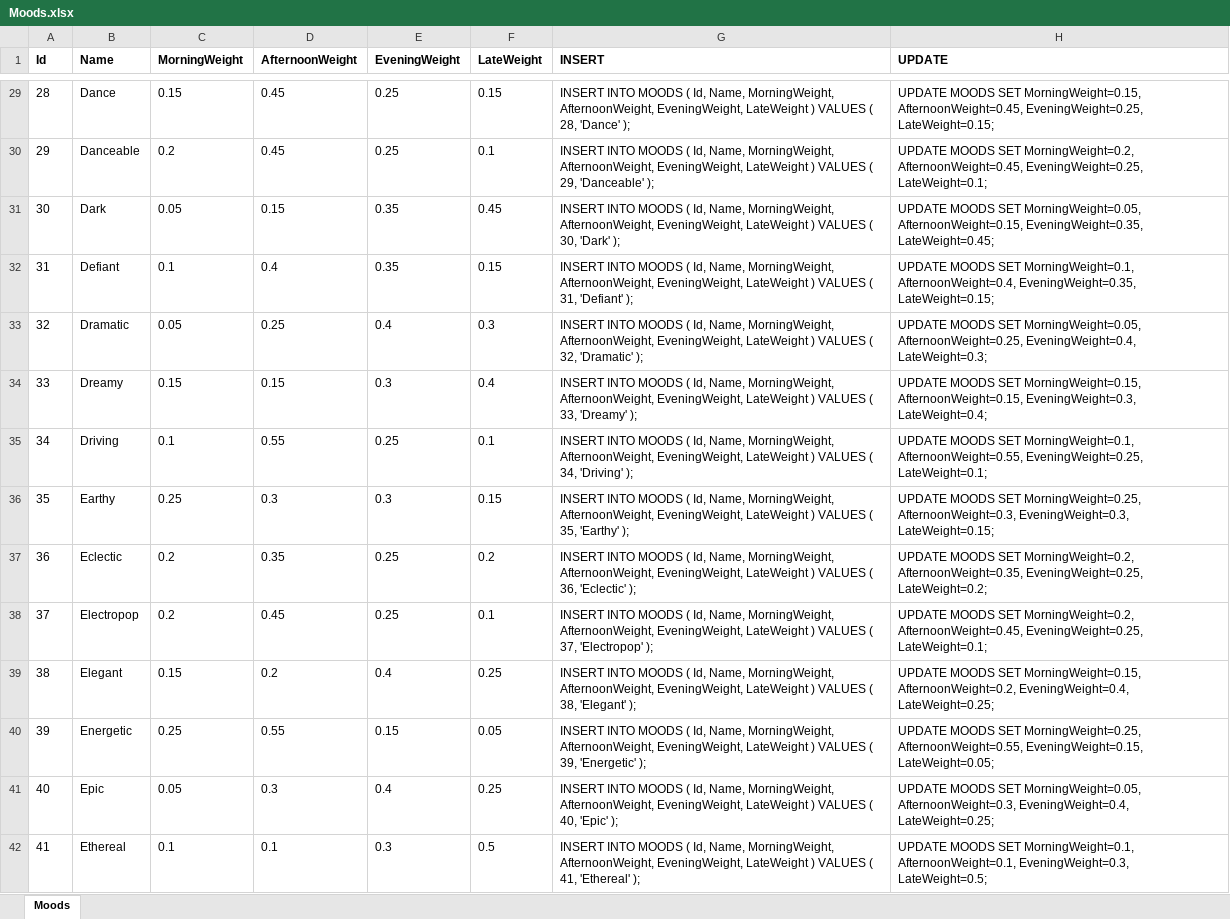
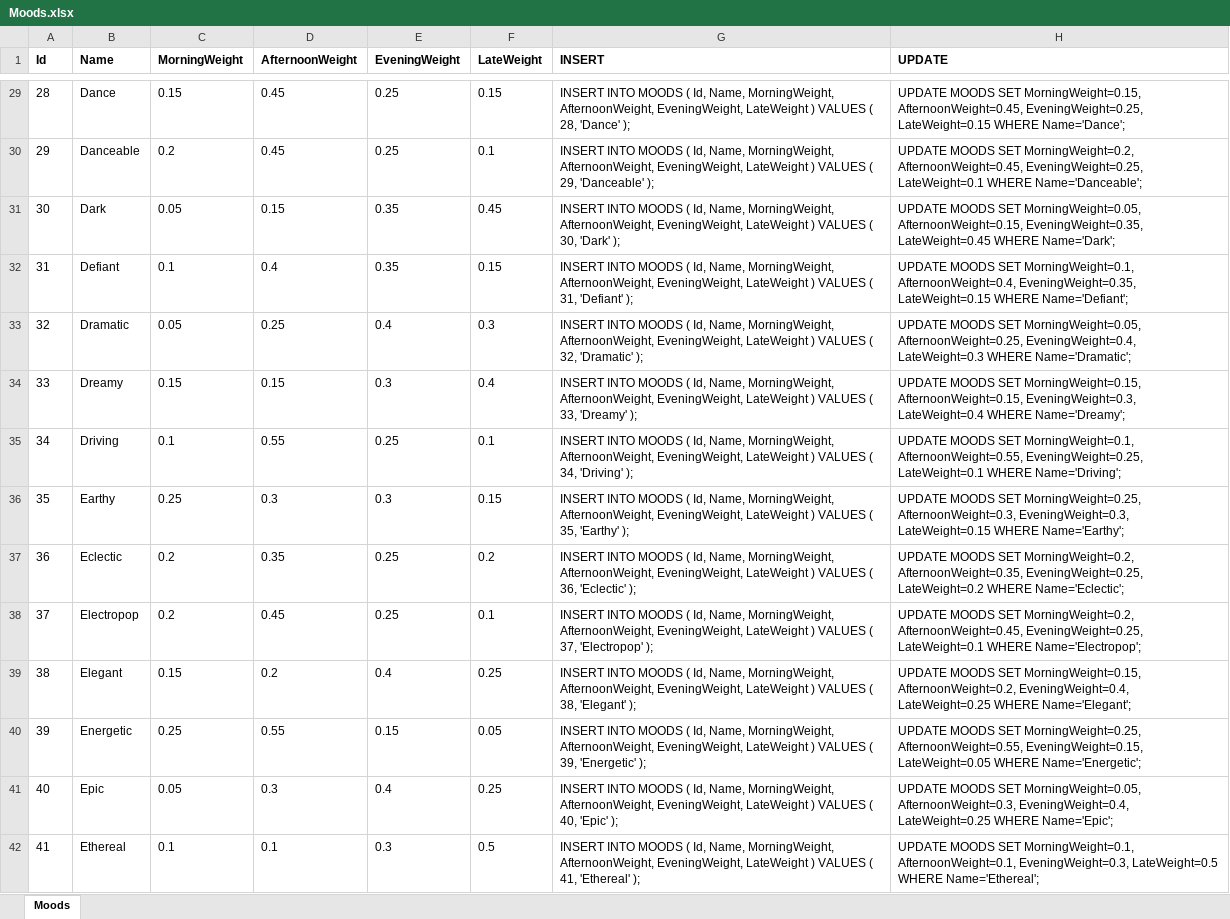
Before and after one commit to davewalker5/MusicCatalogue, an Excel workbook: data/Moods.xlsx, sheet Moods, drawn as a sheet; only a part is shown, gaps mark what is left out; values as stored, in another font and other column widths than the file's, no borders; the diff covers the shown part only; the diff names each change by its address in the sheet, - before the commit and + after, or states it on an @@ line.

Commit message:
Fixup mood weighting population

```diff
--- a/data/Moods.xlsx (sheet Moods)
+++ b/data/Moods.xlsx (sheet Moods)
-H29 (UPDATE): …AfternoonWeight=0.45, EveningWeight=0.25, LateWeight=0.15;
+H29 (UPDATE): …AfternoonWeight=0.45, EveningWeight=0.25, LateWeight=0.15 WHERE Name='Dance';
-H30 (UPDATE): …AfternoonWeight=0.45, EveningWeight=0.25, LateWeight=0.1;
+H30 (UPDATE): …AfternoonWeight=0.45, EveningWeight=0.25, LateWeight=0.1 WHERE Name='Danceable';
-H31 (UPDATE): …AfternoonWeight=0.15, EveningWeight=0.35, LateWeight=0.45;
+H31 (UPDATE): …AfternoonWeight=0.15, EveningWeight=0.35, LateWeight=0.45 WHERE Name='Dark';
-H32 (UPDATE): …AfternoonWeight=0.4, EveningWeight=0.35, LateWeight=0.15;
+H32 (UPDATE): …AfternoonWeight=0.4, EveningWeight=0.35, LateWeight=0.15 WHERE Name='Defiant';
-H33 (UPDATE): …AfternoonWeight=0.25, EveningWeight=0.4, LateWeight=0.3;
+H33 (UPDATE): …AfternoonWeight=0.25, EveningWeight=0.4, LateWeight=0.3 WHERE Name='Dramatic';
-H34 (UPDATE): …AfternoonWeight=0.15, EveningWeight=0.3, LateWeight=0.4;
+H34 (UPDATE): …AfternoonWeight=0.15, EveningWeight=0.3, LateWeight=0.4 WHERE Name='Dreamy';
-H35 (UPDATE): …AfternoonWeight=0.55, EveningWeight=0.25, LateWeight=0.1;
+H35 (UPDATE): …AfternoonWeight=0.55, EveningWeight=0.25, LateWeight=0.1 WHERE Name='Driving';
-H36 (UPDATE): …AfternoonWeight=0.3, EveningWeight=0.3, LateWeight=0.15;
+H36 (UPDATE): …AfternoonWeight=0.3, EveningWeight=0.3, LateWeight=0.15 WHERE Name='Earthy';
-H37 (UPDATE): …AfternoonWeight=0.35, EveningWeight=0.25, LateWeight=0.2;
+H37 (UPDATE): …AfternoonWeight=0.35, EveningWeight=0.25, LateWeight=0.2 WHERE Name='Eclectic';
-H38 (UPDATE): …AfternoonWeight=0.45, EveningWeight=0.25, LateWeight=0.1;
+H38 (UPDATE): …AfternoonWeight=0.45, EveningWeight=0.25, LateWeight=0.1 WHERE Name='Electropop';
-H39 (UPDATE): …AfternoonWeight=0.2, EveningWeight=0.4, LateWeight=0.25;
+H39 (UPDATE): …AfternoonWeight=0.2, EveningWeight=0.4, LateWeight=0.25 WHERE Name='Elegant';
-H40 (UPDATE): …AfternoonWeight=0.55, EveningWeight=0.15, LateWeight=0.05;
+H40 (UPDATE): …AfternoonWeight=0.55, EveningWeight=0.15, LateWeight=0.05 WHERE Name='Energetic';
-H41 (UPDATE): …AfternoonWeight=0.3, EveningWeight=0.4, LateWeight=0.25;
+H41 (UPDATE): …AfternoonWeight=0.3, EveningWeight=0.4, LateWeight=0.25 WHERE Name='Epic';
-H42 (UPDATE): …AfternoonWeight=0.1, EveningWeight=0.3, LateWeight=0.5;
+H42 (UPDATE): …AfternoonWeight=0.1, EveningWeight=0.3, LateWeight=0.5 WHERE Name='Ethereal';
```
Also changed, not shown: 96 edited cells elsewhere in this sheet, 3 other files.
